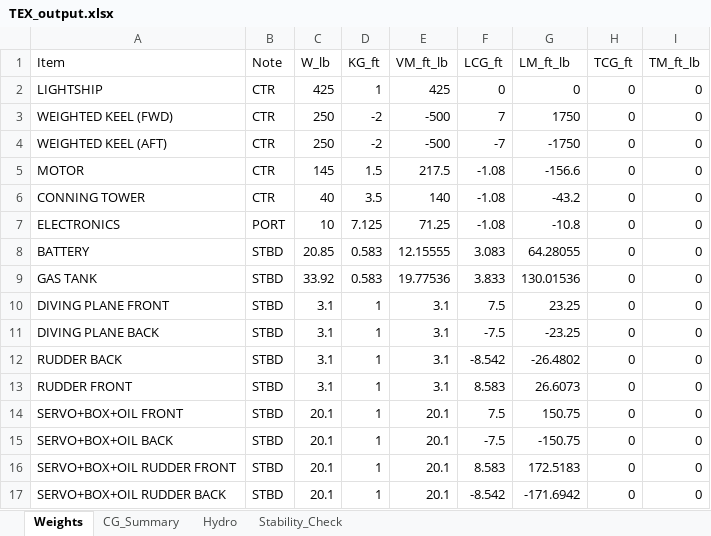
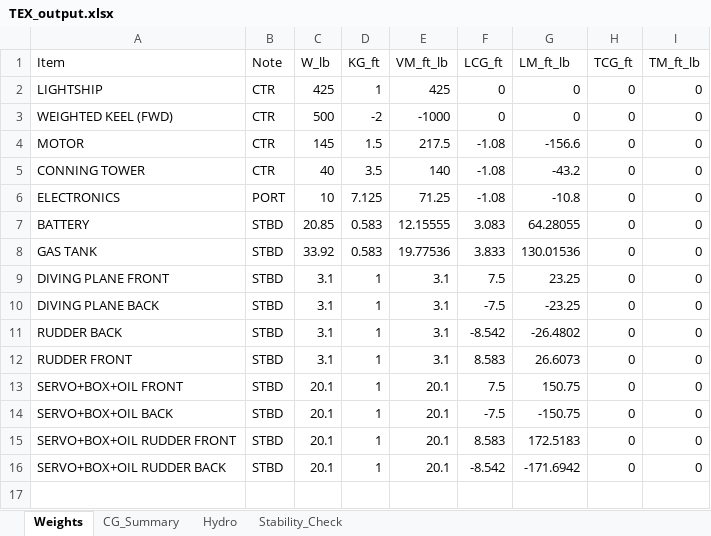
Before and after one commit to pkim1027/TEX, an Excel workbook: outputs/TEX_output.xlsx, sheet Weights, drawn as a sheet; values as stored, in another font and other column widths than the file's, no borders; the diff names each change by its address in the sheet, - before the commit and + after, or states it on an @@ line.

Commit message:
modified:   outputs/TEX_output.xlsx 	new file:   outputs/cg_summary_500.csv 	new file:   outputs/hydro_500.csv 	new file:   outputs/stability_check_500.csv 	new file:   outputs/weights_500.csv

```diff
--- a/outputs/TEX_output.xlsx (sheet Weights)
+++ b/outputs/TEX_output.xlsx (sheet Weights)
-C3 (W_lb): 250
+C3 (W_lb): 500
-E3 (VM_ft_lb): -500
+E3 (VM_ft_lb): -1000
-F3 (LCG_ft): 7
+F3 (LCG_ft): 0
-G3 (LM_ft_lb): 1750
+G3 (LM_ft_lb): 0
-row 4: WEIGHTED KEEL (AFT) | CTR | 250 | -2 | -500 | -7 | -1750 | 0 | 0
```
Also changed, not shown: 4 other files.
